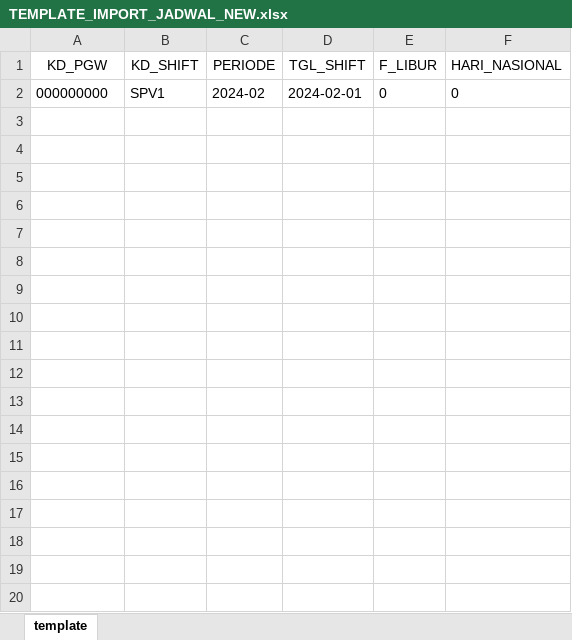
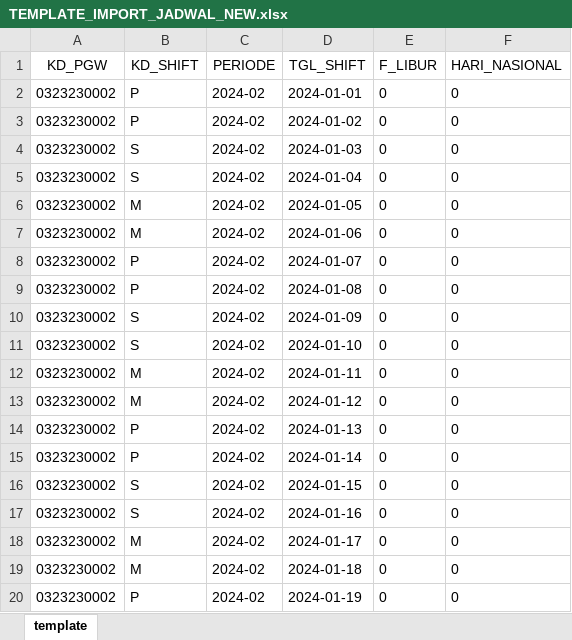
Before and after one commit to rsyarsi/hris-backend, an Excel workbook: public/template_import/TEMPLATE_IMPORT_JADWAL_NEW.xlsx, sheet template, drawn as a sheet; only a part is shown; values as stored, in another font and other column widths than the file's, no borders; addresses are those after the commit; the diff covers the shown part only; the diff names each change by its address in the sheet, - before the commit and + after, or states it on an @@ line.

```diff
--- a/public/template_import/TEMPLATE_IMPORT_JADWAL_NEW.xlsx (sheet template)
+++ b/public/template_import/TEMPLATE_IMPORT_JADWAL_NEW.xlsx (sheet template)
+row 2: 0323230002 | P | 2024-02 | 2024-01-01 | 0 | 0
-A3 (KD_PGW): 000000000
+A3 (KD_PGW): 0323230002
-B3 (KD_SHIFT): SPV1
+B3 (KD_SHIFT): P
-D3 (TGL_SHIFT): 2024-02-01
+D3 (TGL_SHIFT): 2024-01-02
+row 4: 0323230002 | S | 2024-02 | 2024-01-03 | 0 | 0
+row 5: 0323230002 | S | 2024-02 | 2024-01-04 | 0 | 0
+row 6: 0323230002 | M | 2024-02 | 2024-01-05 | 0 | 0
+row 7: 0323230002 | M | 2024-02 | 2024-01-06 | 0 | 0
+row 8: 0323230002 | P | 2024-02 | 2024-01-07 | 0 | 0
+row 9: 0323230002 | P | 2024-02 | 2024-01-08 | 0 | 0
+row 10: 0323230002 | S | 2024-02 | 2024-01-09 | 0 | 0
+row 11: 0323230002 | S | 2024-02 | 2024-01-10 | 0 | 0
+row 12: 0323230002 | M | 2024-02 | 2024-01-11 | 0 | 0
+row 13: 0323230002 | M | 2024-02 | 2024-01-12 | 0 | 0
+row 14: 0323230002 | P | 2024-02 | 2024-01-13 | 0 | 0
+row 15: 0323230002 | P | 2024-02 | 2024-01-14 | 0 | 0
+row 16: 0323230002 | S | 2024-02 | 2024-01-15 | 0 | 0
+row 17: 0323230002 | S | 2024-02 | 2024-01-16 | 0 | 0
+row 18: 0323230002 | M | 2024-02 | 2024-01-17 | 0 | 0
+row 19: 0323230002 | M | 2024-02 | 2024-01-18 | 0 | 0
+row 20: 0323230002 | P | 2024-02 | 2024-01-19 | 0 | 0
```
Also changed, not shown: 12 added rows elsewhere in this sheet, 5 other files.
